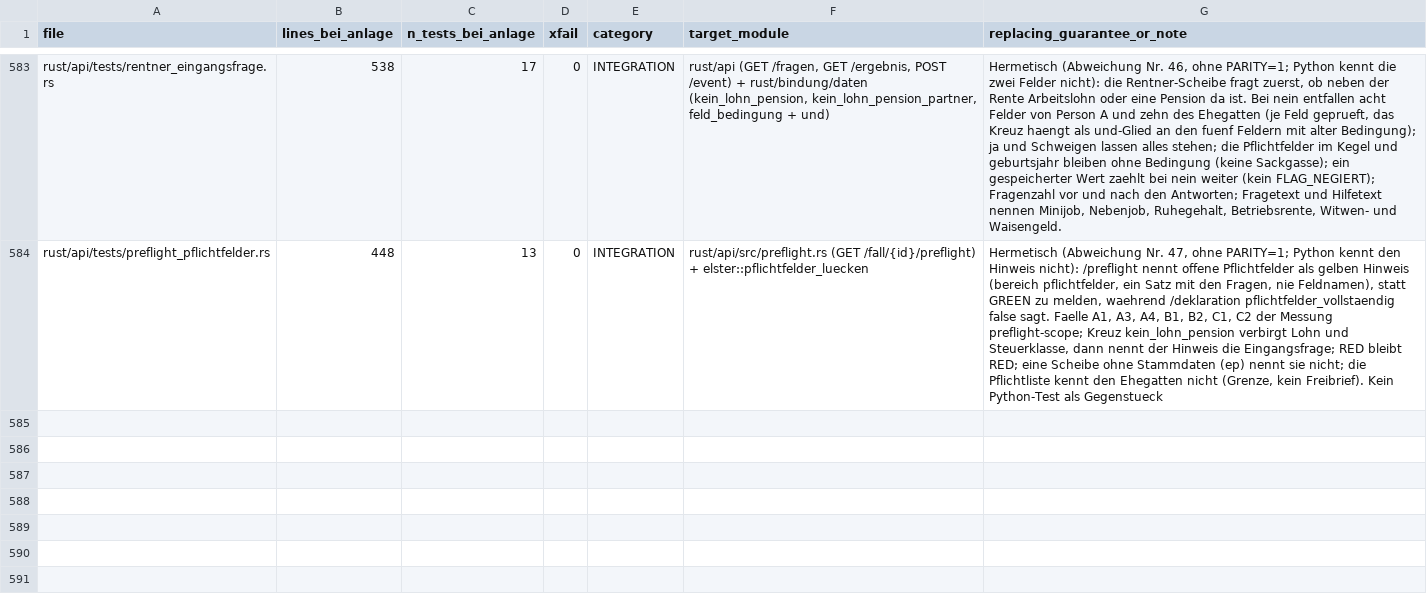
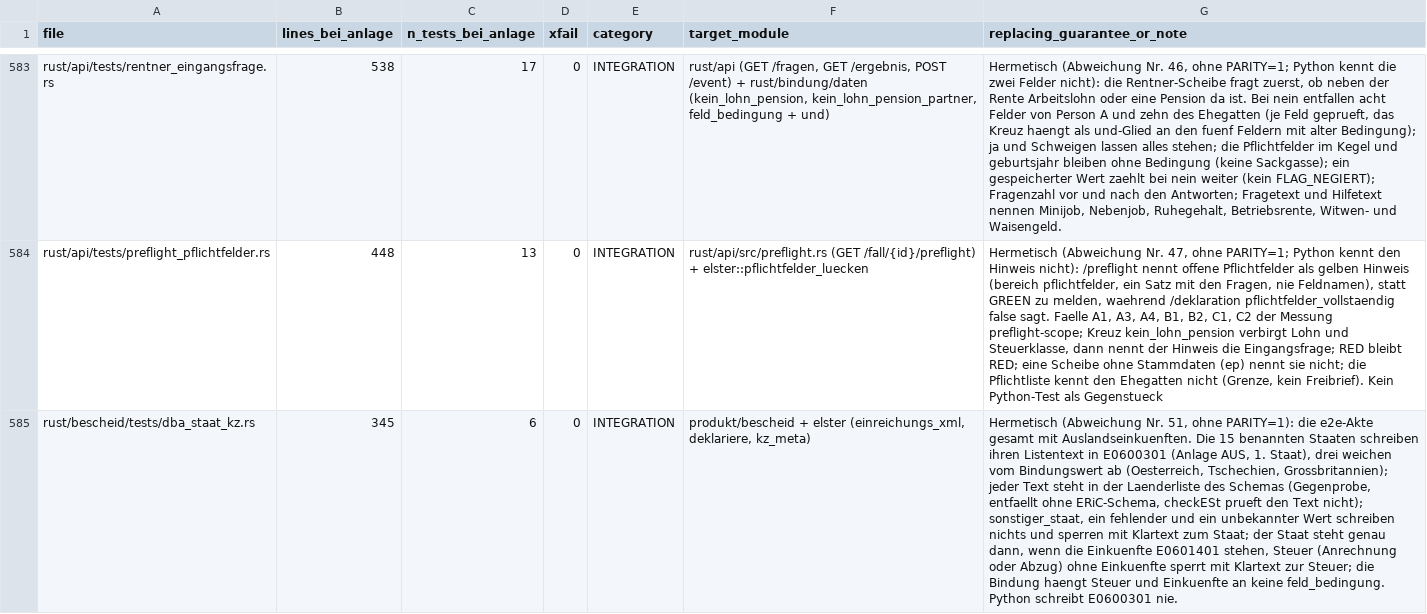
Before and after one commit to juliuswiener/taxgraph, a TSV file: rust/TESTMAP.tsv, drawn as a sheet; only a part is shown, gaps mark what is left out; the diff names each change by its address in the sheet, - before the commit and + after, or states it on an @@ line.

Commit message:
test(dba-staat): Anlage AUS 1. Staat (E0600301) als Listentext, sonstiger Staat und Steuer ohne Einkuenfte sperren (rot, Nr. 51)

```diff
--- a/rust/TESTMAP.tsv
+++ b/rust/TESTMAP.tsv
+row 585: rust/bescheid/tests/dba_staat_kz.rs | 345 | 6 | 0 | INTEGRATION | produkt/bescheid + elster (einreichungs_xml, deklariere, kz_meta) | Hermetisch (Abweichung Nr. 51, ohne PARITY=1): die e2e-Akte gesamt mit Auslandseinkuenften. Die 15 benannten Staaten schreiben ihren Listentext in E0600301 (Anlage AUS, 1. Staat), drei weichen vom Bindungswert ab (Oesterreich, Tschechien, Grossbritannien); jeder Text steht in der Laenderliste des Schemas (Gegenprobe, entfaellt ohne ERiC-Schema, checkESt prueft den Text nicht); sonstiger_staat, ein fehlender und ein unbekannter Wert schreiben nichts und sperren mit Klartext zum Staat; der Staat steht genau dann, wenn die Einkuenfte E0601401 stehen, Steuer (Anrechnung oder Abzug) ohne Einkuenfte sperrt mit Klartext zur Steuer; die Bindung haengt Steuer und Einkuenfte an keine feld_bedingung. Python schreibt E0600301 nie.
```
Also changed, not shown: 1 other file.
